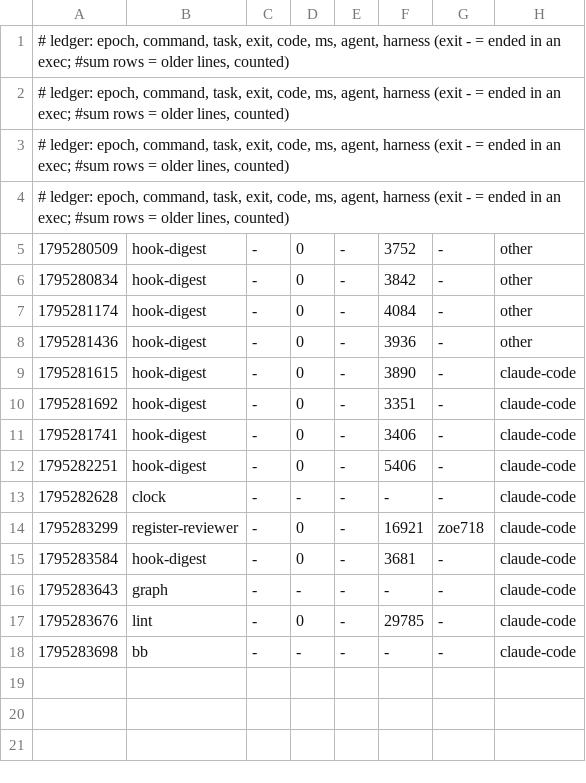
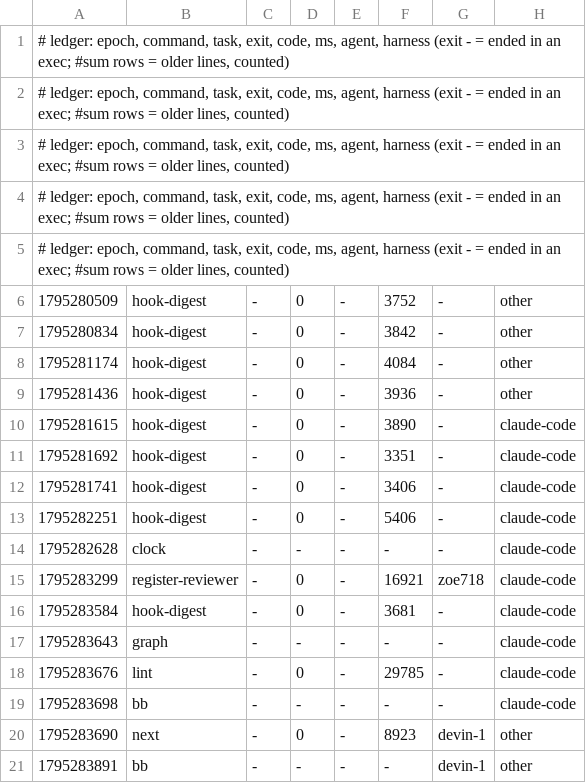
Before and after one commit to zoe718/NerdHack, a TSV file: metrics/2026-11-21-4845.tsv, drawn as a sheet; the diff names each change by its address in the sheet, - before the commit and + after, or states it on an @@ line.

Commit message:
uak: blackbox +2, metrics +2

```diff
--- a/metrics/2026-11-21-4845.tsv
+++ b/metrics/2026-11-21-4845.tsv
+row 5: # ledger: epoch, command, task, exit, code, ms, agent, harness (exit - = ended in an exec; #sum rows = older lines, counted)
+row 20: 1795283690 | next | - | 0 | - | 8923 | devin-1 | other
+row 21: 1795283891 | bb | - | - | - | - | devin-1 | other
```
Also changed, not shown: 1 other file.
